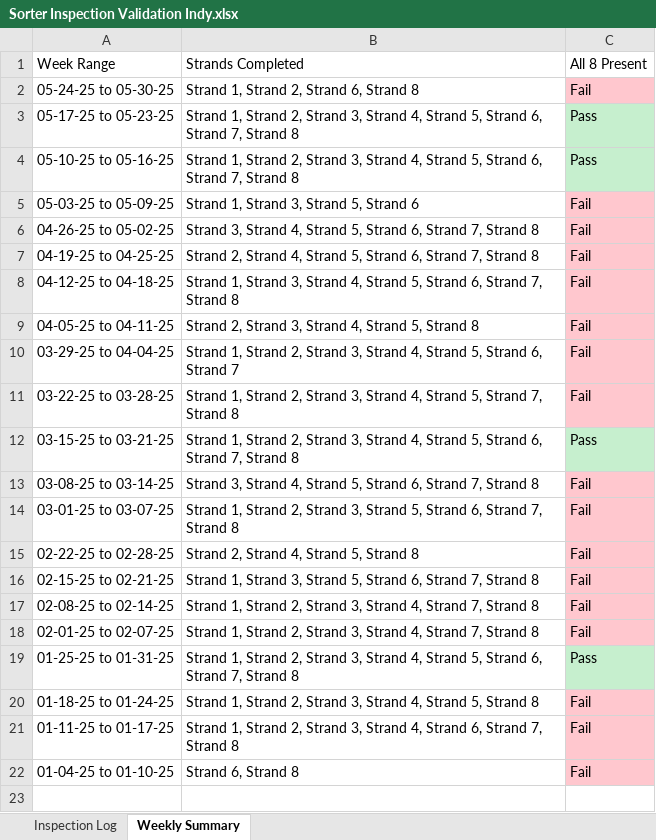
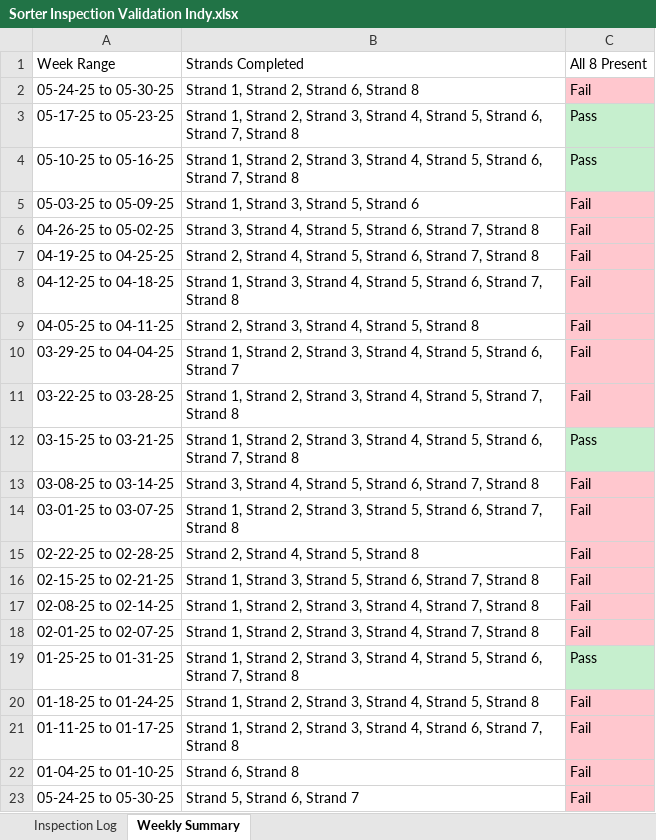
Before and after one commit to Squirrellzy/Sorter-Dashboard, an Excel workbook: data/Sorter Inspection Validation Indy.xlsx, sheet Weekly Summary, drawn as a sheet; values as stored, in another font and other column widths than the file's, no borders; table styles not drawn; the diff names each change by its address in the sheet, - before the commit and + after, or states it on an @@ line.

```diff
--- a/data/Sorter Inspection Validation Indy.xlsx (sheet Weekly Summary)
+++ b/data/Sorter Inspection Validation Indy.xlsx (sheet Weekly Summary)
+row 23: 05-24-25 to 05-30-25 | Strand 5, Strand 6, Strand 7 | Fail
```
Also changed, not shown: sheet Inspection Log, data/Sorter Inspection Validation Atlanta.xlsx.
